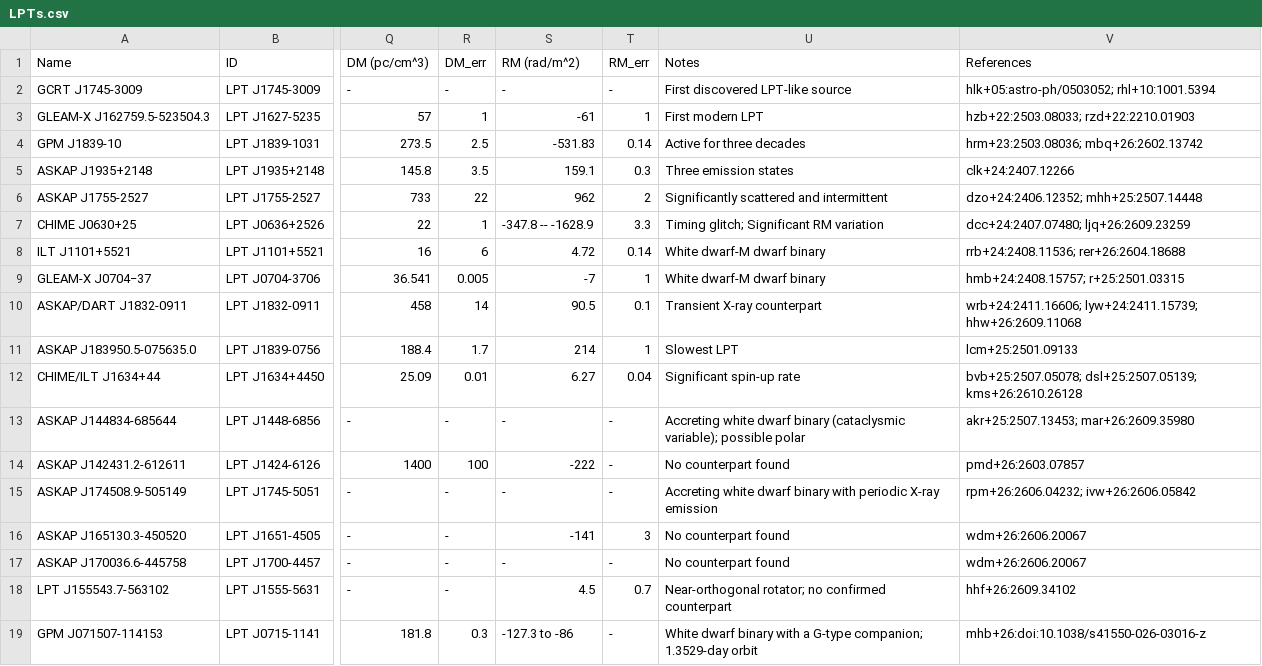
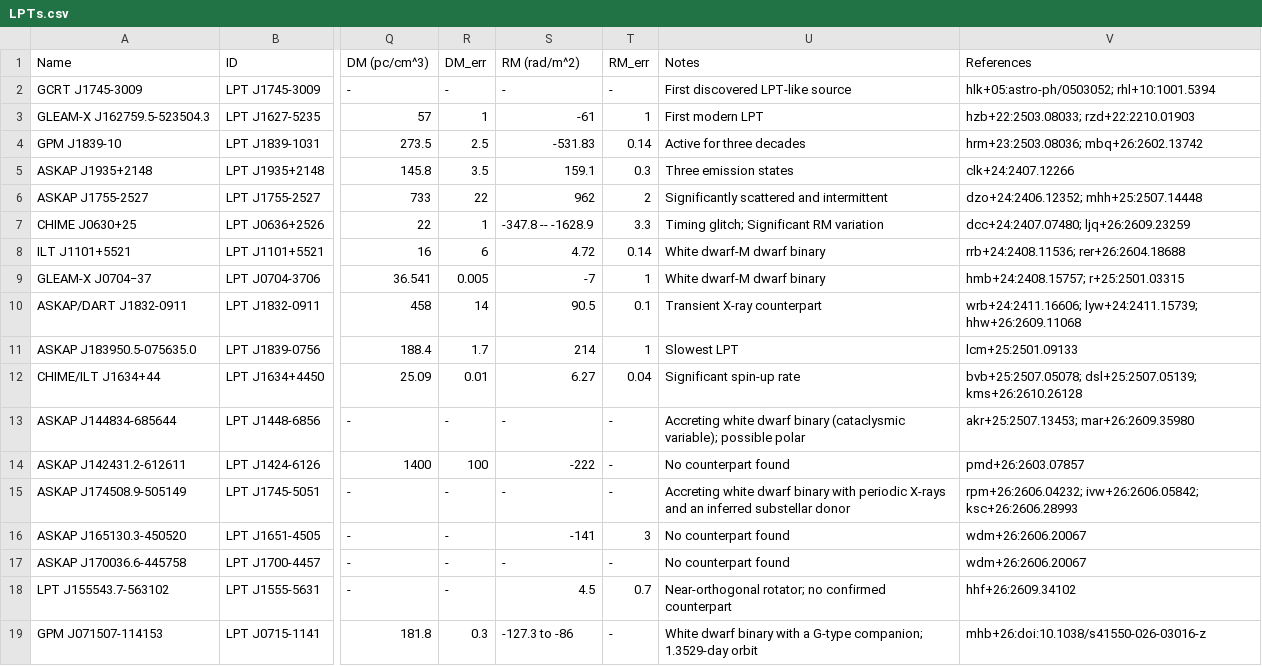
Before and after one commit to PSR-Jake/lptcat, a CSV file: LPTs.csv, drawn as a sheet; only a part is shown, gaps mark what is left out; the diff names each change by its address in the sheet, - before the commit and + after, or states it on an @@ line.

```diff
--- a/LPTs.csv
+++ b/LPTs.csv
-U15 (Notes): …with periodic X-ray emission
+U15 (Notes): …with periodic X-rays and an inferred substellar donor
-V15 (References): rpm+26:2606.04232; ivw+26:2606.05842
+V15 (References): rpm+26:2606.04232; ivw+26:2606.05842; ksc+26:2606.28993
```
Also changed, not shown: data/radio_transient_plane/additional_lpt_pulses.csv, updates.csv, 5 other files.
